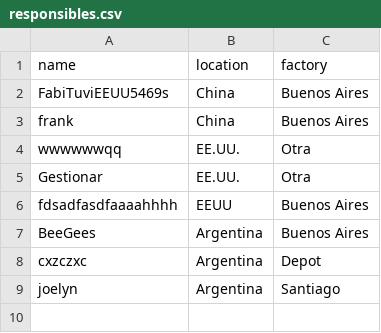
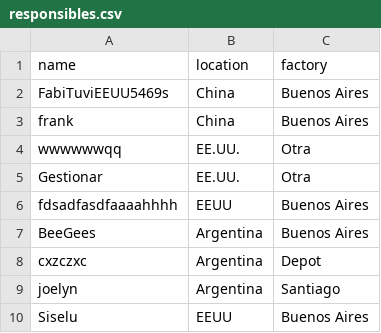
Before and after one commit to lcyta/GanntDepot, a CSV file: data/responsibles.csv, drawn as a sheet.

```diff
--- a/data/responsibles.csv
+++ b/data/responsibles.csv
@@ -9 +9,2 @@ cxzczxc,Argentina,Depot
 joelyn,Argentina,Santiago
+Siselu,EEUU,Buenos Aires
```
Also changed, not shown: 6 other files.
